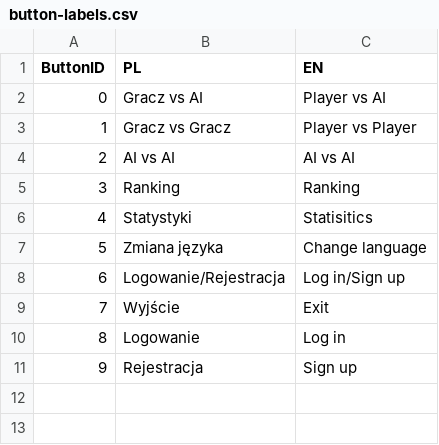
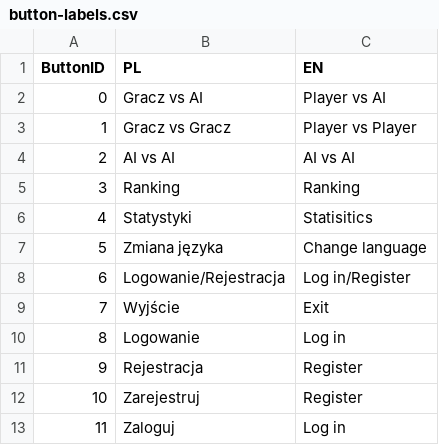
Before and after one commit to naitoramu/battleship, a CSV file: src/battleship/lang/button-labels.csv (was src/lang/button-labels.csv), drawn as a sheet.

```diff
--- a/src/lang/button-labels.csv
+++ b/src/battleship/lang/button-labels.csv
@@ -7,5 +7,7 @@
 "5","Zmiana języka","Change language"
-"6","Logowanie/Rejestracja","Log in/Sign up"
+"6","Logowanie/Rejestracja","Log in/Register"
 "7","Wyjście","Exit"
 "8","Logowanie","Log in"
-"9","Rejestracja","Sign up"
+"9","Rejestracja","Register"
+"10","Zarejestruj","Register"
+"11","Zaloguj","Log in"
```
Also changed, not shown: 22 other files.
